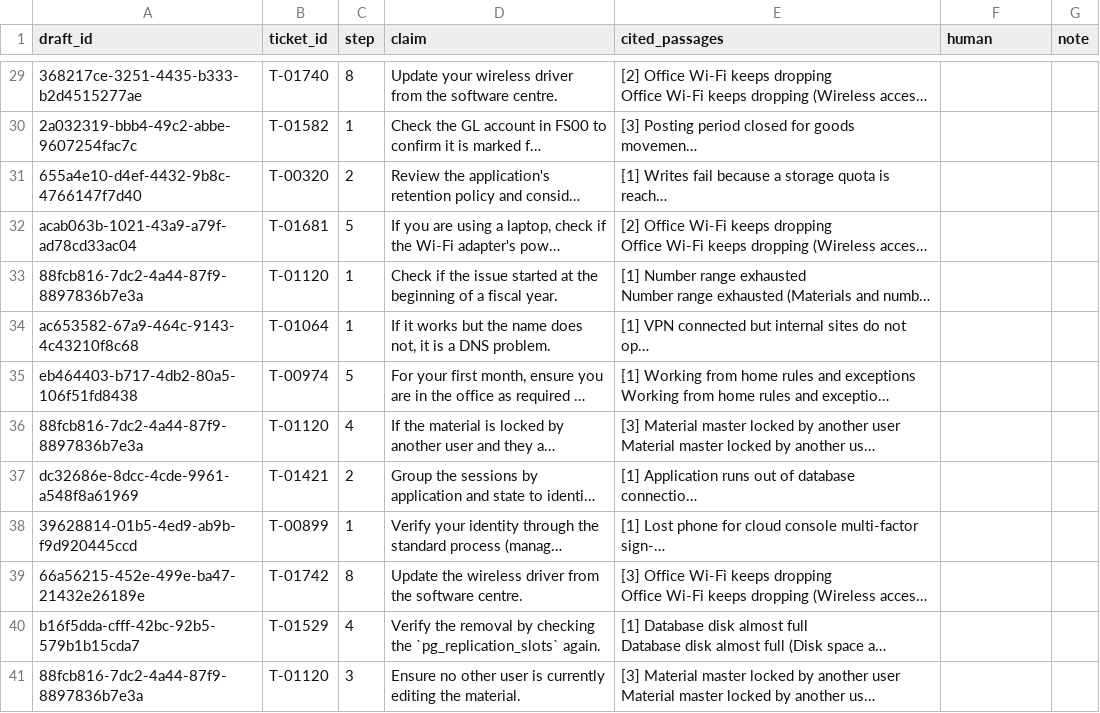
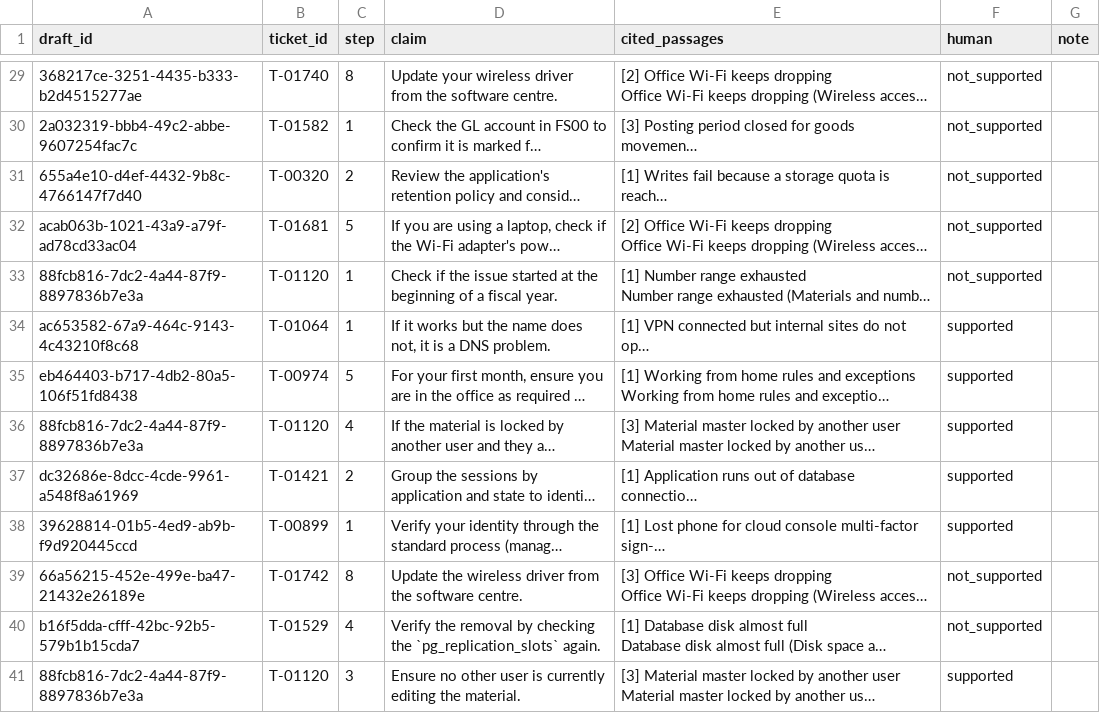
Before and after one commit to Rishikesh10925/Ticket_Sense, a CSV file: docs/audit/audit_v1_R_short.csv, drawn as a sheet; only a part is shown, gaps mark what is left out; long unchanged cells end in …; the diff covers the shown part only; the diff names each change by its address in the sheet, - before the commit and + after, or states it on an @@ line.

```diff
--- a/docs/audit/audit_v1_R_short.csv
+++ b/docs/audit/audit_v1_R_short.csv
-F29:F33 (human): (empty)
+F29:F33 (human): not_supported
-F34:F38 (human): (empty)
+F34:F38 (human): supported
-F39:F40 (human): (empty)
+F39:F40 (human): not_supported
-F41 (human): (empty)
+F41 (human): supported
```
Also changed, not shown: 27 edited cells elsewhere in this file.
